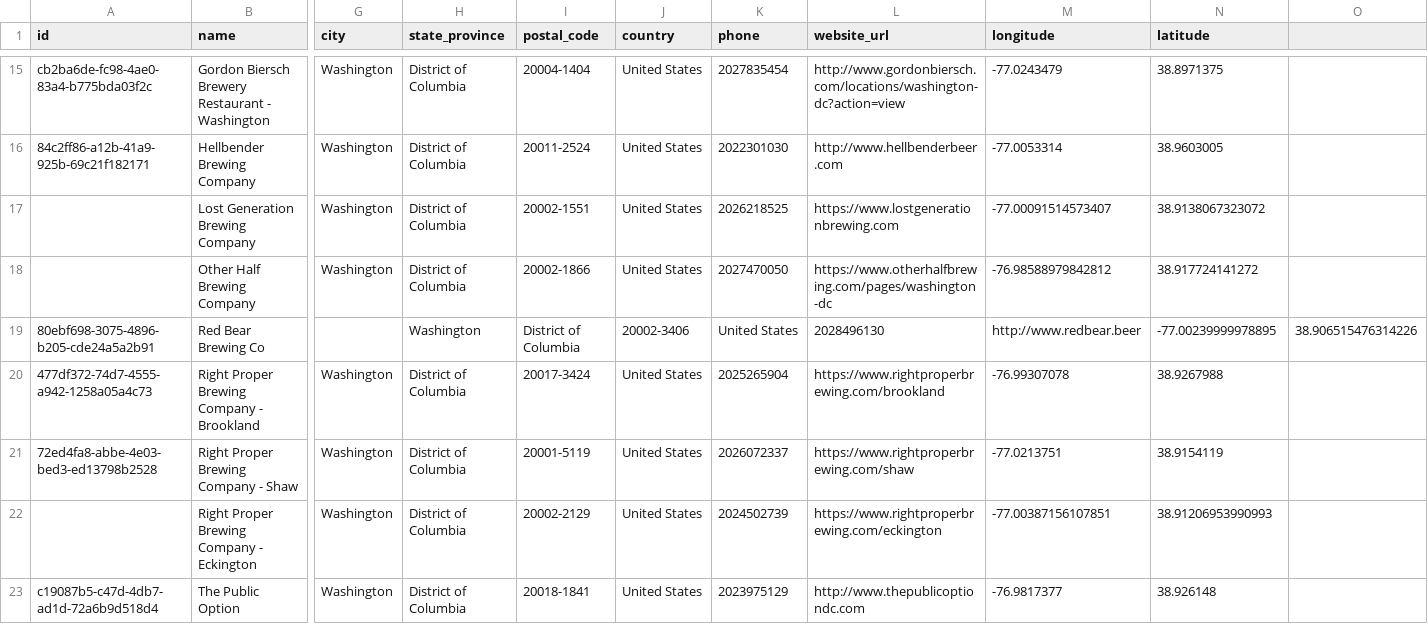
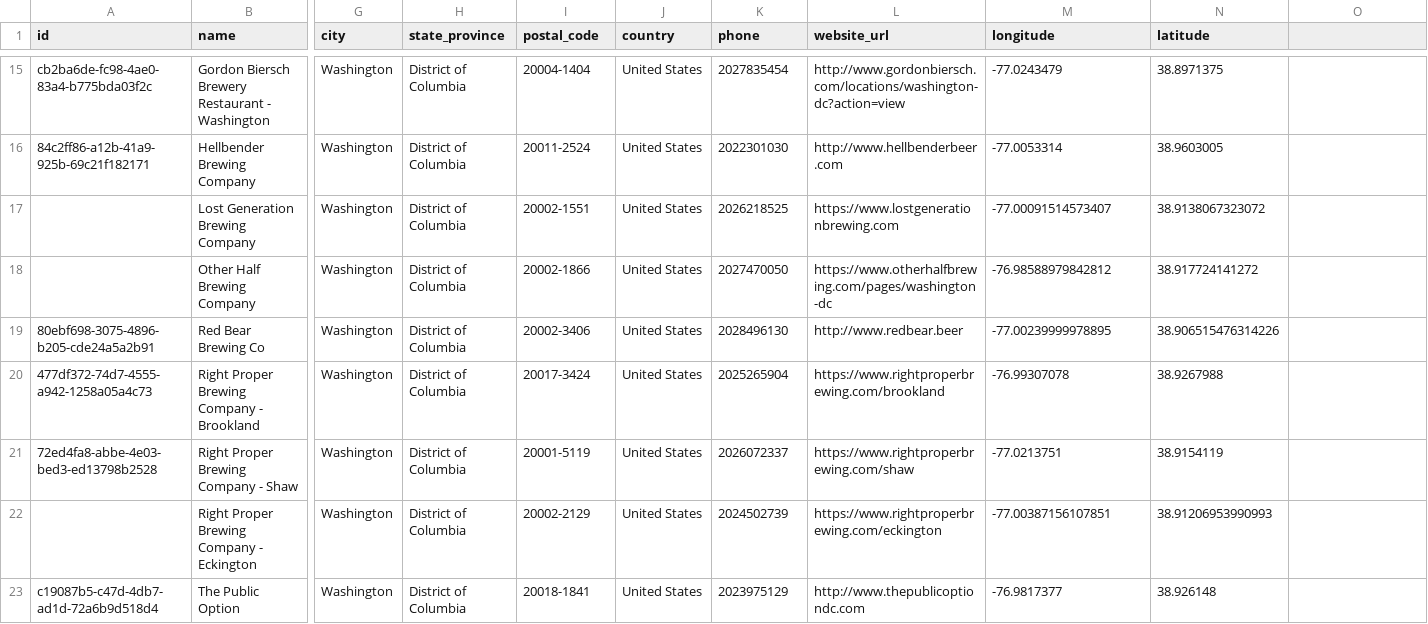
Before and after one commit to openbrewerydb/openbrewerydb, a CSV file: data/united-states/district-of-columbia.csv, drawn as a sheet; only a part is shown, gaps mark what is left out; the diff names each change by its address in the sheet, - before the commit and + after, or states it on an @@ line.

Commit message:
Removes a bonus comma I accidentally added for kicks

```diff
--- a/data/united-states/district-of-columbia.csv
+++ b/data/united-states/district-of-columbia.csv
-G19 (city): (empty)
+G19 (city): Washington
-H19 (state_province): Washington
+H19 (state_province): District of Columbia
-I19 (postal_code): District of Columbia
+I19 (postal_code): 20002-3406
-J19 (country): 20002-3406
+J19 (country): United States
-K19 (phone): United States
+K19 (phone): 2028496130
-L19 (website_url): 2028496130
+L19 (website_url): http://www.redbear.beer
-M19 (longitude): http://www.redbear.beer
+M19 (longitude): -77.00239999978895
-N19 (latitude): -77.00239999978895
+N19 (latitude): 38.906515476314226
-O19: 38.906515476314226
+O19: (empty)
```
